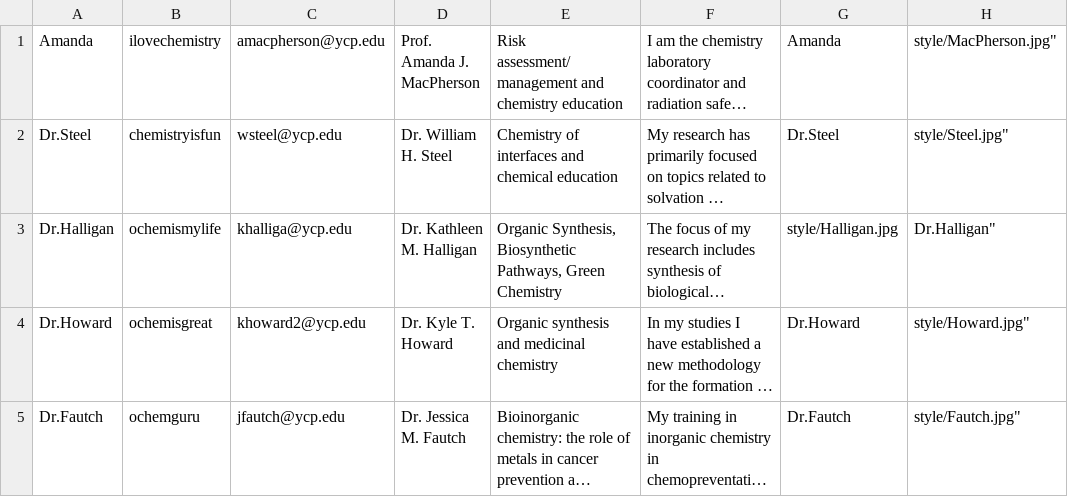
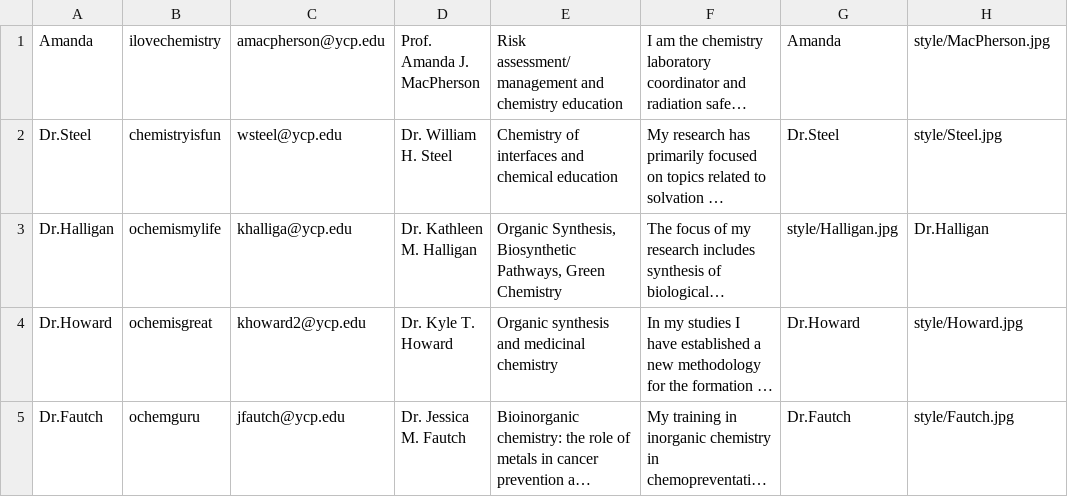
Before and after one commit to xxpowerteamforce3xx/independent_study_hub, a CSV file: src/csvFiles/faculty.csv, drawn as a sheet; long unchanged cells end in …; the diff names each change by its address in the sheet, - before the commit and + after, or states it on an @@ line.

```diff
--- a/src/csvFiles/faculty.csv
+++ b/src/csvFiles/faculty.csv
-H1: style/MacPherson.jpg"
+H1: style/MacPherson.jpg
-H2: style/Steel.jpg"
+H2: style/Steel.jpg
-H3: Dr.Halligan"
+H3: Dr.Halligan
-H4: style/Howard.jpg"
+H4: style/Howard.jpg
-H5: style/Fautch.jpg"
+H5: style/Fautch.jpg
```
Also changed, not shown: bin/csvFiles/faculty.csv, 7 other files.
